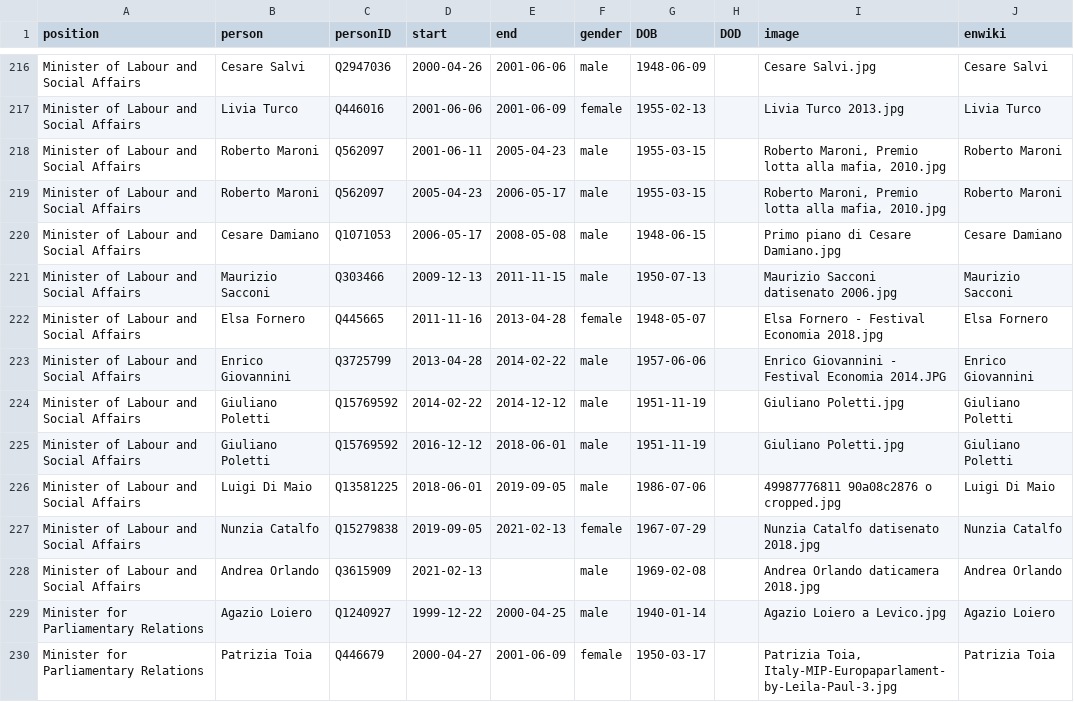
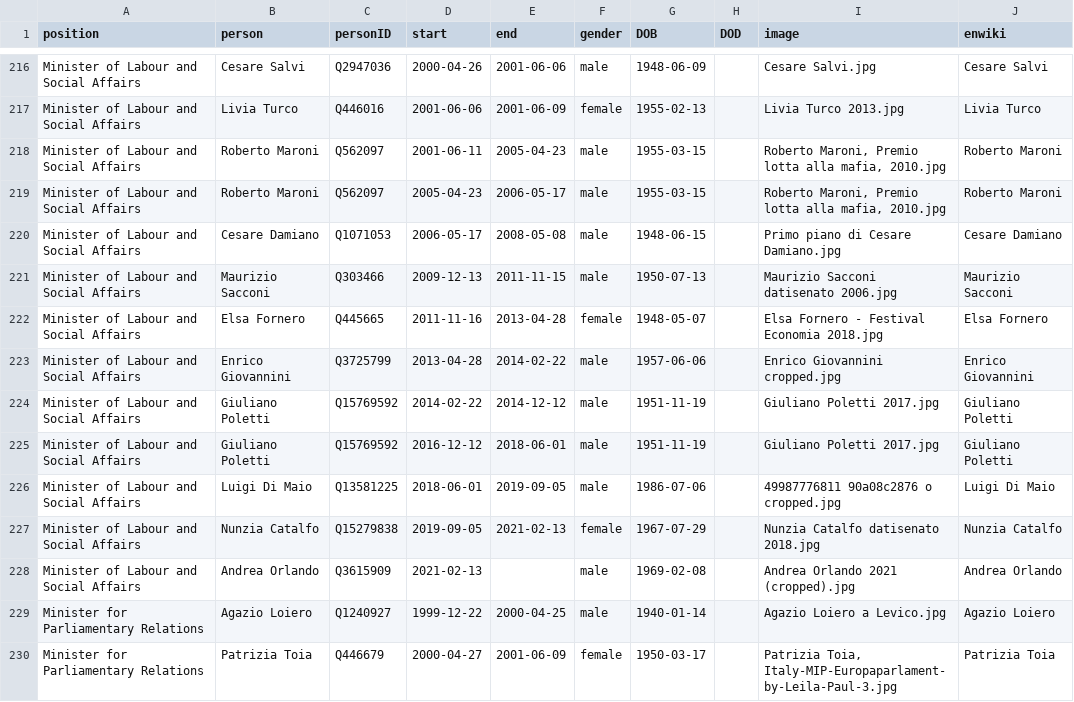
Before and after one commit to every-politician-scrapers/italy-ministers, a CSV file: html/holders21.csv, drawn as a sheet; only a part is shown, gaps mark what is left out; the diff covers the shown part only.

```diff
--- a/html/holders21.csv
+++ b/html/holders21.csv
@@ -222,8 +222,8 @@ Minister of Labour and Social Affairs,Maurizio Sacconi,Q303466,2009-12-13,2011-1
 Minister of Labour and Social Affairs,Elsa Fornero,Q445665,2011-11-16,2013-04-28,female,1948-05-07,,Elsa Fornero - Festival Economia 2018.jpg,Elsa Fornero
-Minister of Labour and Social Affairs,Enrico Giovannini,Q3725799,2013-04-28,2014-02-22,male,1957-06-06,,Enrico Giovannini - Festival Economia 2014.JPG,Enrico Giovannini
-Minister of Labour and Social Affairs,Giuliano Poletti,Q15769592,2014-02-22,2014-12-12,male,1951-11-19,,Giuliano Poletti.jpg,Giuliano Poletti
-Minister of Labour and Social Affairs,Giuliano Poletti,Q15769592,2016-12-12,2018-06-01,male,1951-11-19,,Giuliano Poletti.jpg,Giuliano Poletti
+Minister of Labour and Social Affairs,Enrico Giovannini,Q3725799,2013-04-28,2014-02-22,male,1957-06-06,,Enrico Giovannini cropped.jpg,Enrico Giovannini
+Minister of Labour and Social Affairs,Giuliano Poletti,Q15769592,2014-02-22,2014-12-12,male,1951-11-19,,Giuliano Poletti 2017.jpg,Giuliano Poletti
+Minister of Labour and Social Affairs,Giuliano Poletti,Q15769592,2016-12-12,2018-06-01,male,1951-11-19,,Giuliano Poletti 2017.jpg,Giuliano Poletti
 Minister of Labour and Social Affairs,Luigi Di Maio,Q13581225,2018-06-01,2019-09-05,male,1986-07-06,,49987776811 90a08c2876 o cropped.jpg,Luigi Di Maio
 Minister of Labour and Social Affairs,Nunzia Catalfo,Q15279838,2019-09-05,2021-02-13,female,1967-07-29,,Nunzia Catalfo datisenato 2018.jpg,Nunzia Catalfo
-Minister of Labour and Social Affairs,Andrea Orlando,Q3615909,2021-02-13,,male,1969-02-08,,Andrea Orlando daticamera 2018.jpg,Andrea Orlando
+Minister of Labour and Social Affairs,Andrea Orlando,Q3615909,2021-02-13,,male,1969-02-08,,Andrea Orlando 2021 (cropped).jpg,Andrea Orlando
 Minister for Parliamentary Relations,Agazio Loiero,Q1240927,1999-12-22,2000-04-25,male,1940-01-14,,Agazio Loiero a Levico.jpg,Agazio Loiero
```
Also changed, not shown: 2 removed rows and 12 edited cells elsewhere in this file, html/current.csv, html/legislators.csv, 1 other file.
